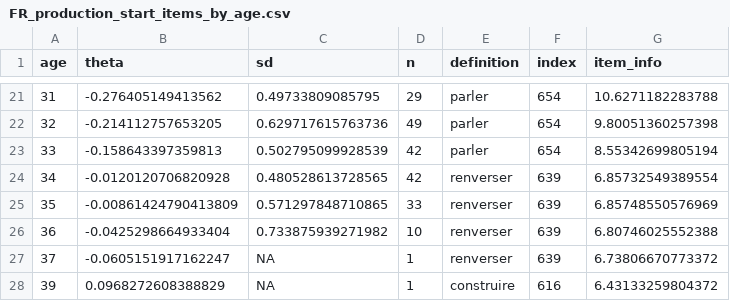
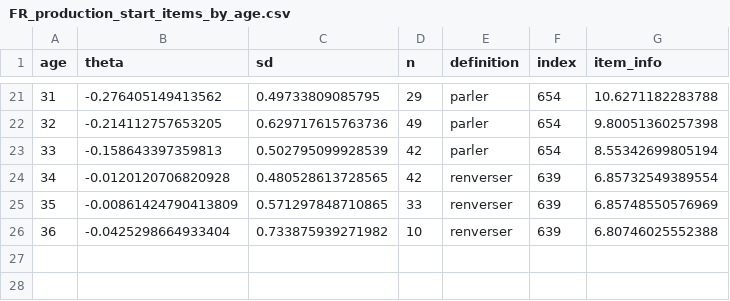
Before and after one commit to langcog/cdi-cat-api, a CSV file: app/API/FR_production_start_items_by_age.csv, drawn as a sheet; only a part is shown, gaps mark what is left out; the diff names each change by its address in the sheet, - before the commit and + after, or states it on an @@ line.

Commit message:
added Spanish and French production to CAT API

```diff
--- a/app/API/FR_production_start_items_by_age.csv
+++ b/app/API/FR_production_start_items_by_age.csv
-row 27: 37 | -0.0605151917162247 | NA | 1 | renverser | 639 | 6.73806670773372
-row 28: 39 | 0.0968272608388829 | NA | 1 | construire | 616 | 6.43133259804372
```
Also changed, not shown: 5 other files.
